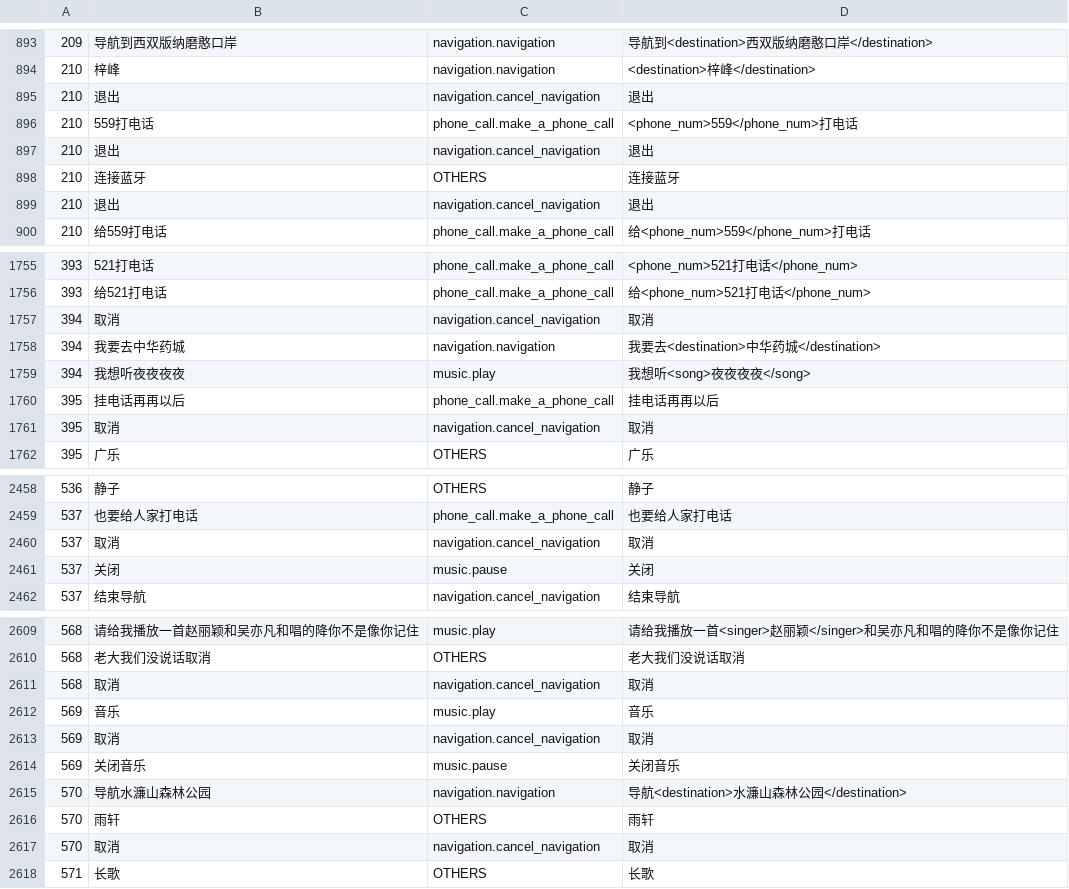
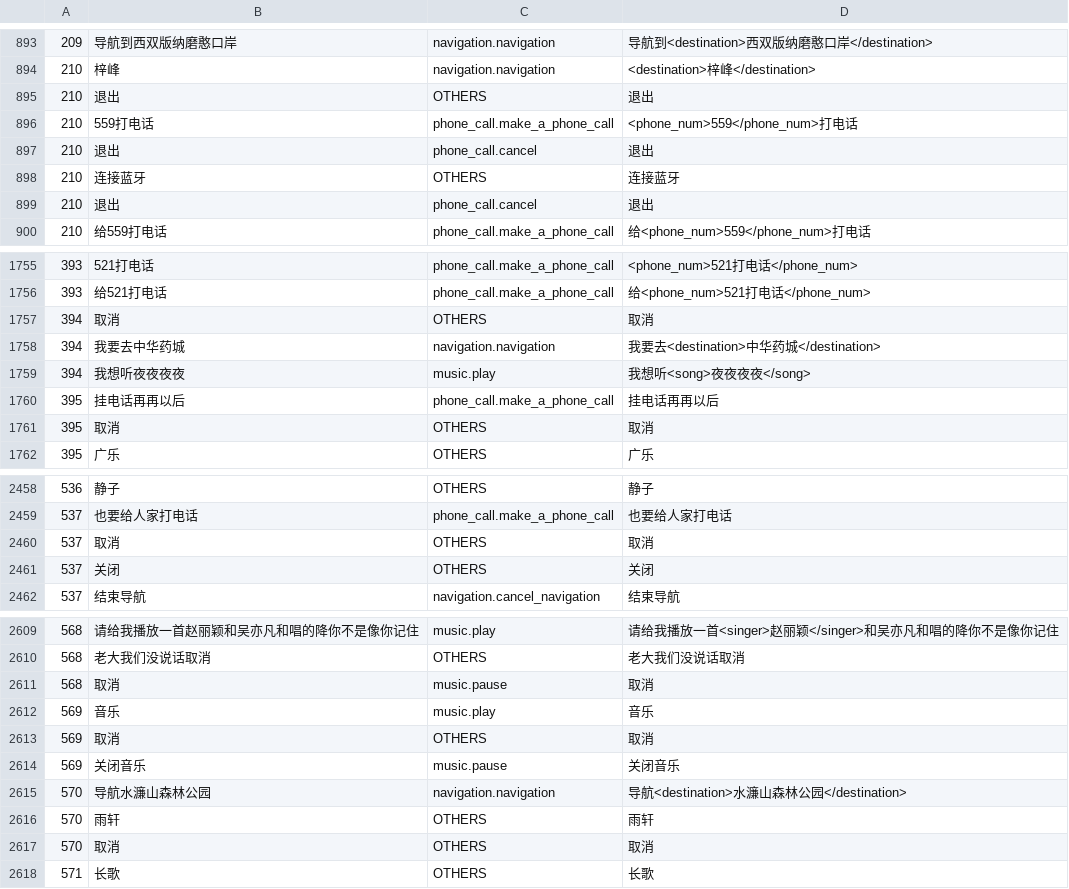
Before and after one commit to wjunneng/2020-AI-Oral-Comprehension-In-Dialogue-System, a CSV file: data/result_rule.csv, drawn as a sheet; only a part is shown, gaps mark what is left out; the diff covers the shown part only.

```diff
--- a/data/result_rule.csv
+++ b/data/result_rule.csv
@@ -894,7 +894,7 @@
 210,梓峰,navigation.navigation,<destination>梓峰</destination>
-210,退出,navigation.cancel_navigation,退出
+210,退出,OTHERS,退出
 210,559打电话,phone_call.make_a_phone_call,<phone_num>559</phone_num>打电话
-210,退出,navigation.cancel_navigation,退出
+210,退出,phone_call.cancel,退出
 210,连接蓝牙,OTHERS,连接蓝牙
-210,退出,navigation.cancel_navigation,退出
+210,退出,phone_call.cancel,退出
 210,给559打电话,phone_call.make_a_phone_call,给<phone_num>559</phone_num>打电话
@@ -1756,3 +1756,3 @@
 393,给521打电话,phone_call.make_a_phone_call,给<phone_num>521打电话</phone_num>
-394,取消,navigation.cancel_navigation,取消
+394,取消,OTHERS,取消
 394,我要去中华药城,navigation.navigation,我要去<destination>中华药城</destination>
@@ -1760,3 +1760,3 @@
 395,挂电话再再以后,phone_call.make_a_phone_call,挂电话再再以后
-395,取消,navigation.cancel_navigation,取消
+395,取消,OTHERS,取消
 395,广乐,OTHERS,广乐
@@ -2459,4 +2459,4 @@
 537,也要给人家打电话,phone_call.make_a_phone_call,也要给人家打电话
-537,取消,navigation.cancel_navigation,取消
-537,关闭,music.pause,关闭
+537,取消,OTHERS,取消
+537,关闭,OTHERS,关闭
 537,结束导航,navigation.cancel_navigation,结束导航
@@ -2610,5 +2610,5 @@
 568,老大我们没说话取消,OTHERS,老大我们没说话取消
-568,取消,navigation.cancel_navigation,取消
+568,取消,music.pause,取消
 569,音乐,music.play,音乐
-569,取消,navigation.cancel_navigation,取消
+569,取消,OTHERS,取消
 569,关闭音乐,music.pause,关闭音乐
@@ -2616,3 +2616,3 @@
 570,雨轩,OTHERS,雨轩
-570,取消,navigation.cancel_navigation,取消
+570,取消,OTHERS,取消
 571,长歌,OTHERS,长歌
```
Also changed, not shown: 95 edited cells elsewhere in this file, 1 other file.
